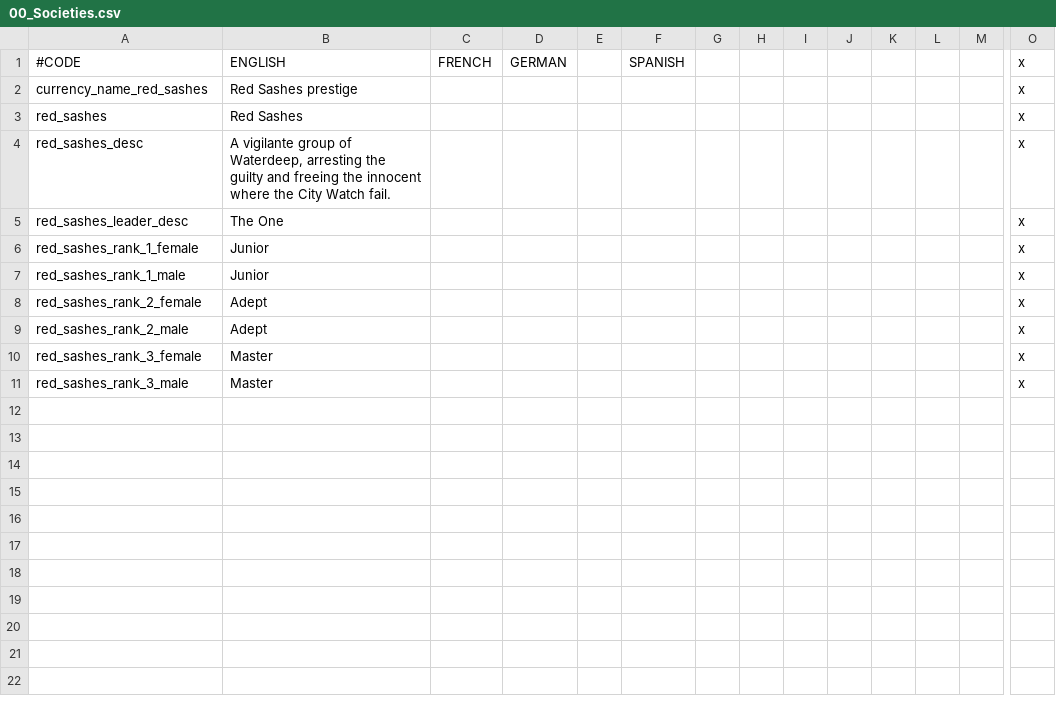
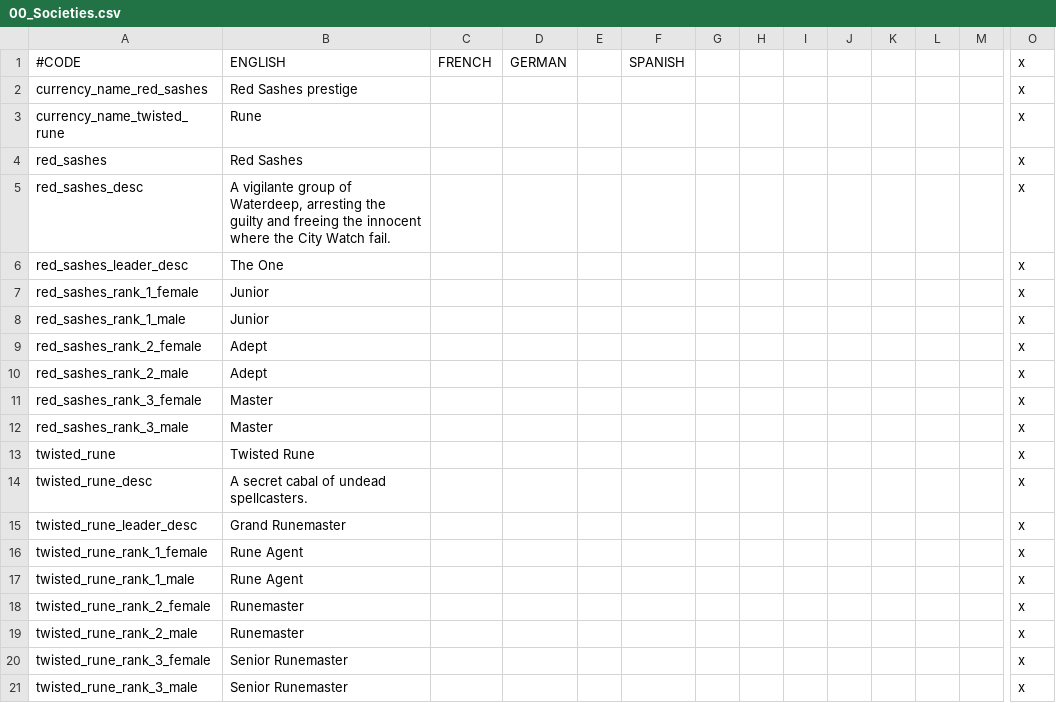
Before and after one commit to chriscohen/ck2-forgottenkings, a CSV file: ForgottenRealms/localisation/00_Societies.csv, drawn as a sheet; only a part is shown, gaps mark what is left out; rows hold the shown columns only; the diff names each change by its address in the sheet, - before the commit and + after, or states it on an @@ line.

Commit message:
Added Twisted Rune as a society.

```diff
--- a/ForgottenRealms/localisation/00_Societies.csv
+++ b/ForgottenRealms/localisation/00_Societies.csv
+row 3: currency_name_twisted_rune | Rune |  |  |  |  |  |  |  |  |  |  |  | x
+row 13: twisted_rune | Twisted Rune |  |  |  |  |  |  |  |  |  |  |  | x
+row 14: twisted_rune_desc | A secret cabal of undead spellcasters. |  |  |  |  |  |  |  |  |  |  |  | x
+row 15: twisted_rune_leader_desc | Grand Runemaster |  |  |  |  |  |  |  |  |  |  |  | x
+row 16: twisted_rune_rank_1_female | Rune Agent |  |  |  |  |  |  |  |  |  |  |  | x
+row 17: twisted_rune_rank_1_male | Rune Agent |  |  |  |  |  |  |  |  |  |  |  | x
+row 18: twisted_rune_rank_2_female | Runemaster |  |  |  |  |  |  |  |  |  |  |  | x
+row 19: twisted_rune_rank_2_male | Runemaster |  |  |  |  |  |  |  |  |  |  |  | x
+row 20: twisted_rune_rank_3_female | Senior Runemaster |  |  |  |  |  |  |  |  |  |  |  | x
+row 21: twisted_rune_rank_3_male | Senior Runemaster |  |  |  |  |  |  |  |  |  |  |  | x
```
Also changed, not shown: ForgottenRealms/localisation/00_Duchy_names.csv, 2 other files.
